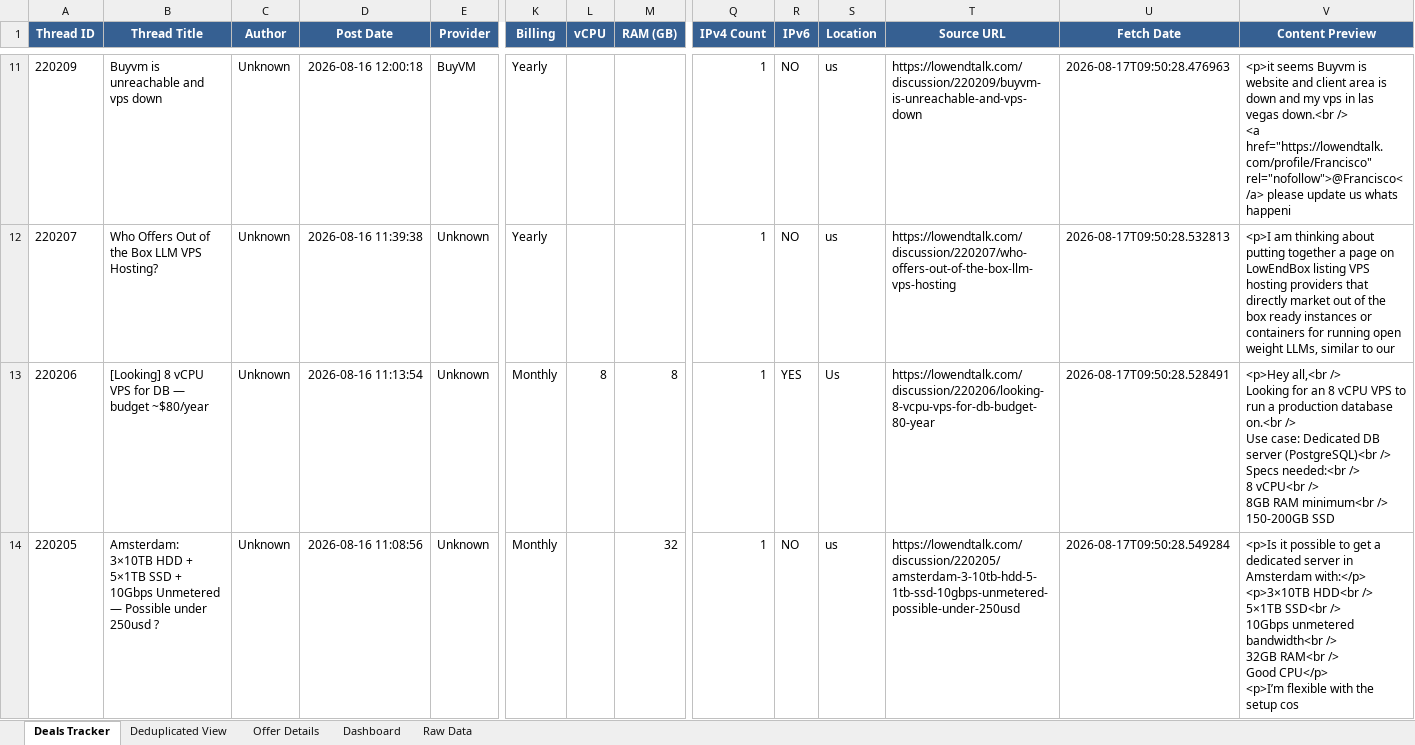
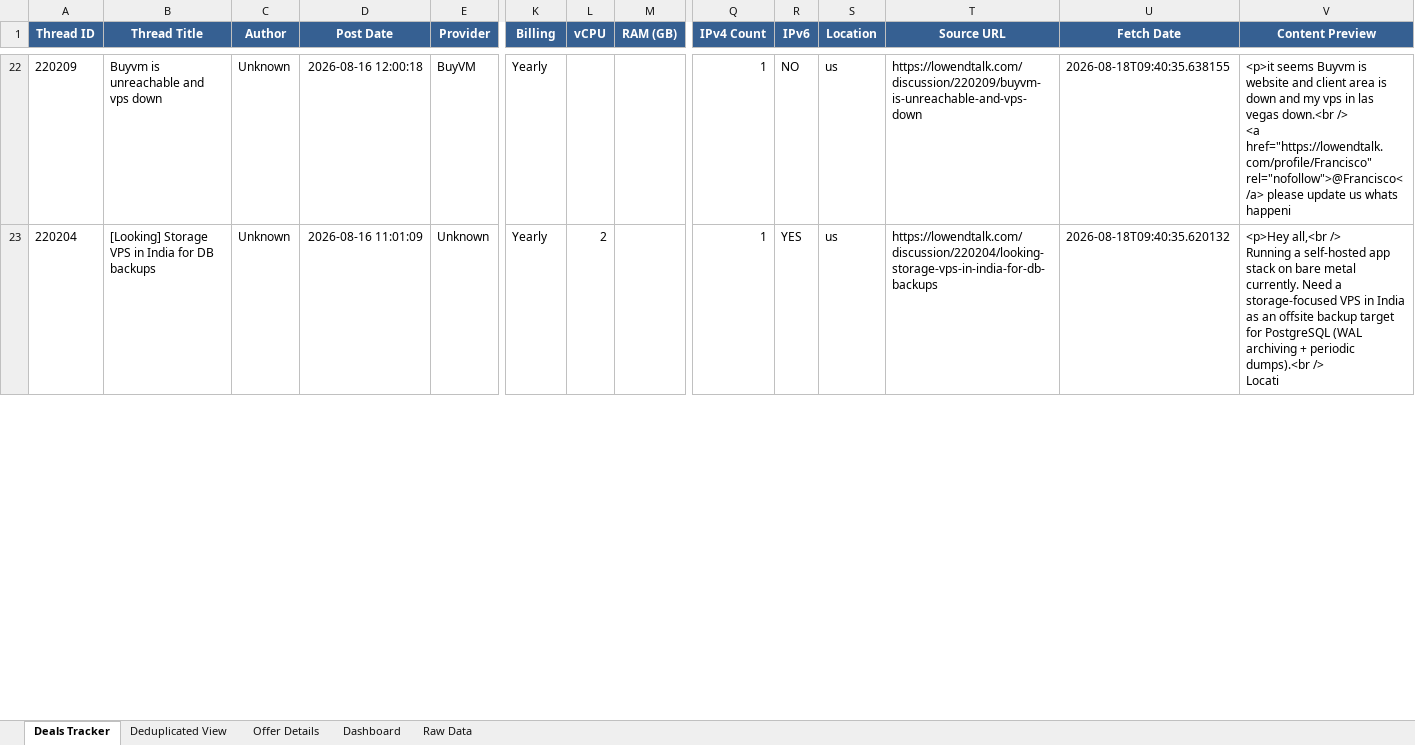
Before and after one commit to bojak83318/hosting-deals-tracker, an Excel workbook: output/Hosting-Deals-Tracker.xlsx, sheet Deals Tracker, drawn as a sheet; only a part is shown, gaps mark what is left out; values as stored, in another font and other column widths than the file's, no borders; removed rows and columns are numbered as before the commit, all else as after; rows hold the shown columns only; ↵ is a line break in a cell; the diff covers the shown part only; the diff names each change by its address in the sheet, - before the commit and + after, or states it on an @@ line.

```diff
--- a/output/Hosting-Deals-Tracker.xlsx (sheet Deals Tracker)
+++ b/output/Hosting-Deals-Tracker.xlsx (sheet Deals Tracker)
-U22 (Fetch Date): 2026-08-17T09:50:28.476963
+U22 (Fetch Date): 2026-08-18T09:40:35.638155
-A23 (Thread ID): 220207
+A23 (Thread ID): 220204
-B23 (Thread Title): Who Offers Out of the Box LLM VPS Hosting?
+B23 (Thread Title): [Looking] Storage VPS in India for DB backups
-D23 (Post Date): 2026-08-16 11:39:38
+D23 (Post Date): 2026-08-16 11:01:09
-L23 (vCPU): (empty)
+L23 (vCPU): 2
-R23 (IPv6): NO
+R23 (IPv6): YES
-T23 (Source URL): https://lowendtalk.com/discussion/220207/who-offers-out-of-the-box-llm-vps-hosting
+T23 (Source URL): https://lowendtalk.com/discussion/220204/looking-storage-vps-in-india-for-db-backups
-U23 (Fetch Date): 2026-08-17T09:50:28.532813
+U23 (Fetch Date): 2026-08-18T09:40:35.620132
-V23 (Content Preview): <p>I am thinking about putting together a page on LowEndBox listing VPS hosting providers that directly market out of the box ready instances or containers for running open weight LLMs, similar to our
+V23 (Content Preview): <p>Hey all,<br /> ↵ Running a self-hosted app stack on bare metal currently. Need a storage-focused VPS in India as an offsite backup target for PostgreSQL (WAL archiving + periodic dumps).<br /> ↵ Locati
-row 13: 220206 | [Looking] 8 vCPU VPS for DB — budget ~$80/year | Unknown | 2026-08-16 11:13:54 | Unknown | Monthly | 8 | 8 | 1 | YES | Us | https://lowendtalk.com/discussion/220206/looking-8-vcpu-vps-for-db-budget-80-year | 2026-08-17T09:50:28.528491 | <p>Hey all,<br /> ↵ Looking for an 8 vCPU VPS to run a production database on.<br /> ↵ Use case: Dedicated DB server (PostgreSQL)<br /> ↵ Specs needed:<br /> ↵ 8 vCPU<br /> ↵ 8GB RAM minimum<br /> ↵ 150-200GB SSD
-row 14: 220205 | Amsterdam: 3×10TB HDD + 5×1TB SSD + 10Gbps Unmetered — Possible under 250usd ? | Unknown | 2026-08-16 11:08:56 | Unknown | Monthly |  | 32 | 1 | NO | us | https://lowendtalk.com/discussion/220205/amsterdam-3-10tb-hdd-5-1tb-ssd-10gbps-unmetered-possible-under-250usd | 2026-08-17T09:50:28.549284 | <p>Is it possible to get a dedicated server in Amsterdam with:</p> ↵ <p>3×10TB HDD<br /> ↵ 5×1TB SSD<br /> ↵ 10Gbps unmetered bandwidth<br /> ↵ 32GB RAM<br /> ↵ Good CPU</p> ↵ <p>I’m flexible with the setup cos
```
Also changed, not shown: 23 added rows, 21 removed rows and 55 edited cells elsewhere in this sheet, sheet Raw Data, sheet Deduplicated View, sheet Offer Details, sheet Dashboard, 1 other file.
